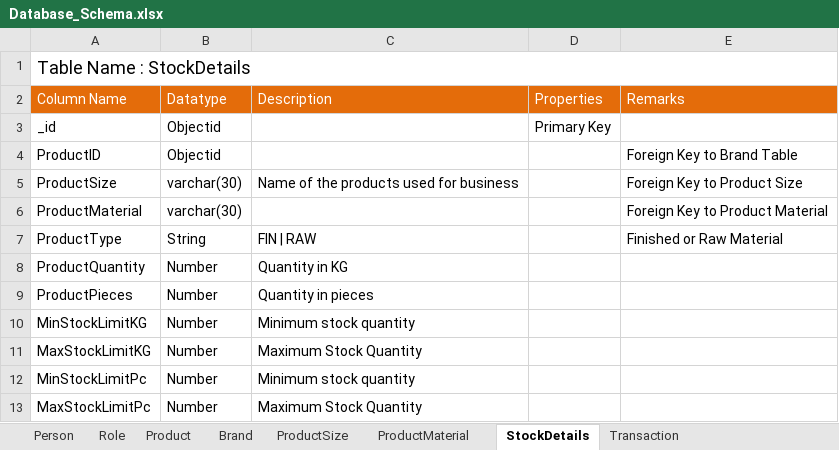
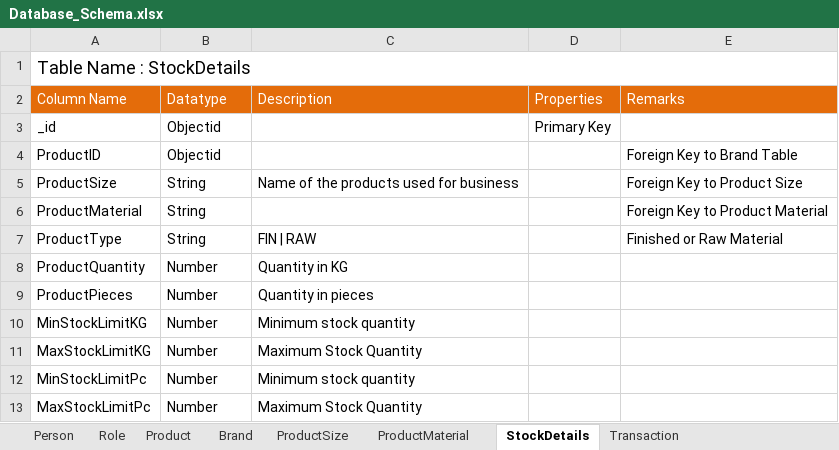
Before and after one commit to routbisu/MBBM_CRM_System, an Excel workbook: Documents/Database_Schema.xlsx, sheet StockDetails, drawn as a sheet; values as stored, in another font and other column widths than the file's, no borders; the diff names each change by its address in the sheet, - before the commit and + after, or states it on an @@ line.

```diff
--- a/Documents/Database_Schema.xlsx (sheet StockDetails)
+++ b/Documents/Database_Schema.xlsx (sheet StockDetails)
-B5:B6 (Datatype): varchar(30)
+B5:B6 (Datatype): String
```
Also changed, not shown: sheet User, sheet TransactionDetails, 12 other files.
